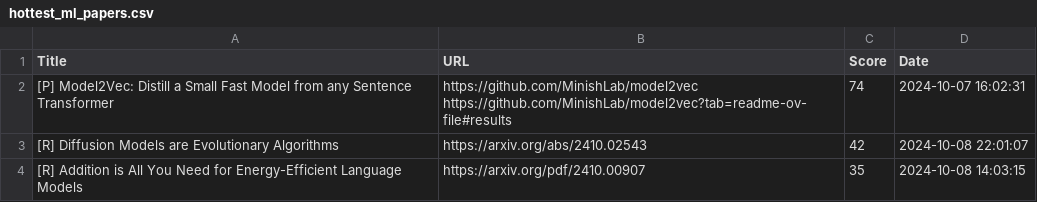
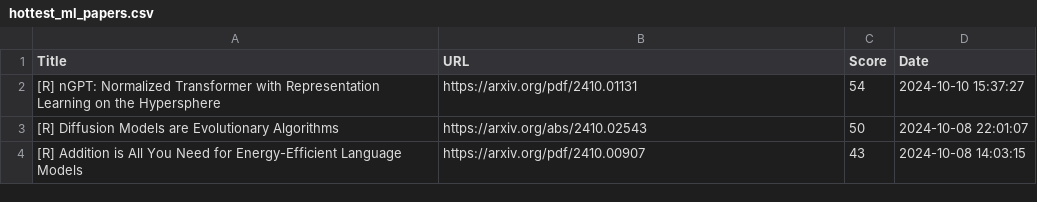
Before and after one commit to alishobeiri/Popular-ML-Projects, a CSV file: hottest_ml_papers.csv, drawn as a sheet.

Commit message:
Update results from latest_papers.py script

```diff
--- a/hottest_ml_papers.csv
+++ b/hottest_ml_papers.csv
@@ -1,5 +1,4 @@
 Title,URL,Score,Date
-[P] Model2Vec: Distill a Small Fast Model from any Sentence Transformer,"https://github.com/MinishLab/model2vec
-https://github.com/MinishLab/model2vec?tab=readme-ov-file#results",74,2024-10-07 16:02:31
-[R] Diffusion Models are Evolutionary Algorithms,https://arxiv.org/abs/2410.02543,42,2024-10-08 22:01:07
-[R] Addition is All You Need for Energy-Efficient Language Models,https://arxiv.org/pdf/2410.00907,35,2024-10-08 14:03:15
+[R] nGPT: Normalized Transformer with Representation Learning on the Hypersphere,https://arxiv.org/pdf/2410.01131,54,2024-10-10 15:37:27
+[R] Diffusion Models are Evolutionary Algorithms,https://arxiv.org/abs/2410.02543,50,2024-10-08 22:01:07
+[R] Addition is All You Need for Energy-Efficient Language Models,https://arxiv.org/pdf/2410.00907,43,2024-10-08 14:03:15
```
Also changed, not shown: 1 other file.
